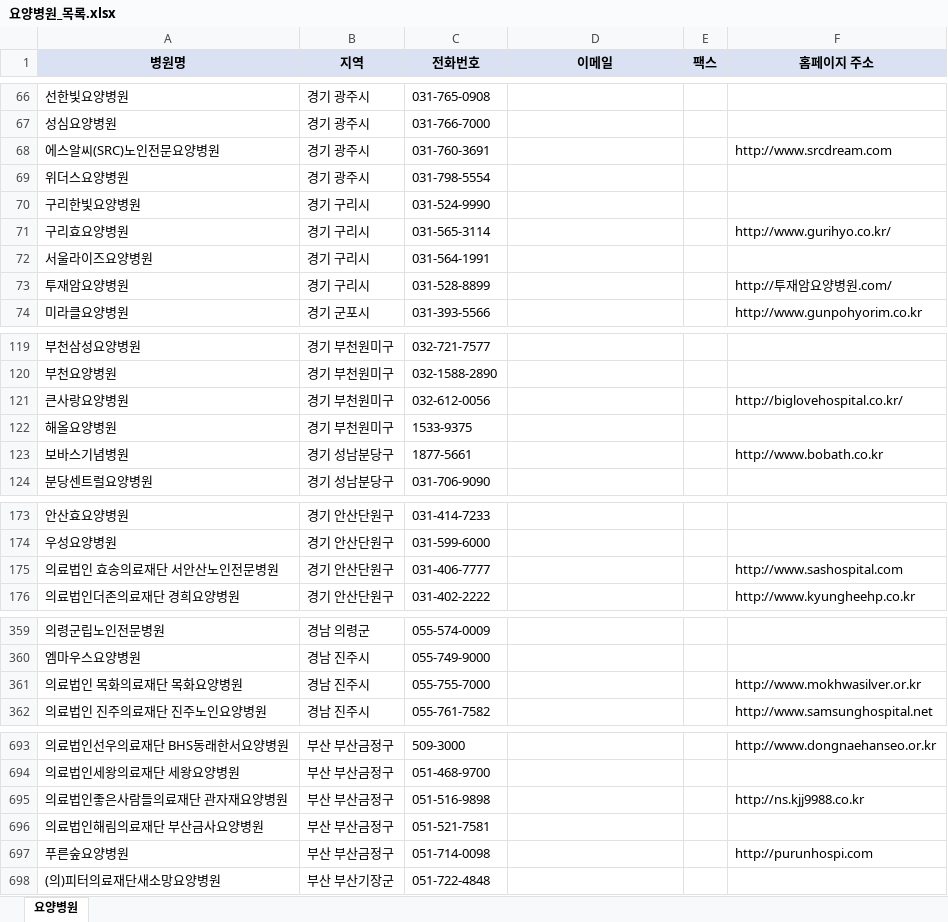
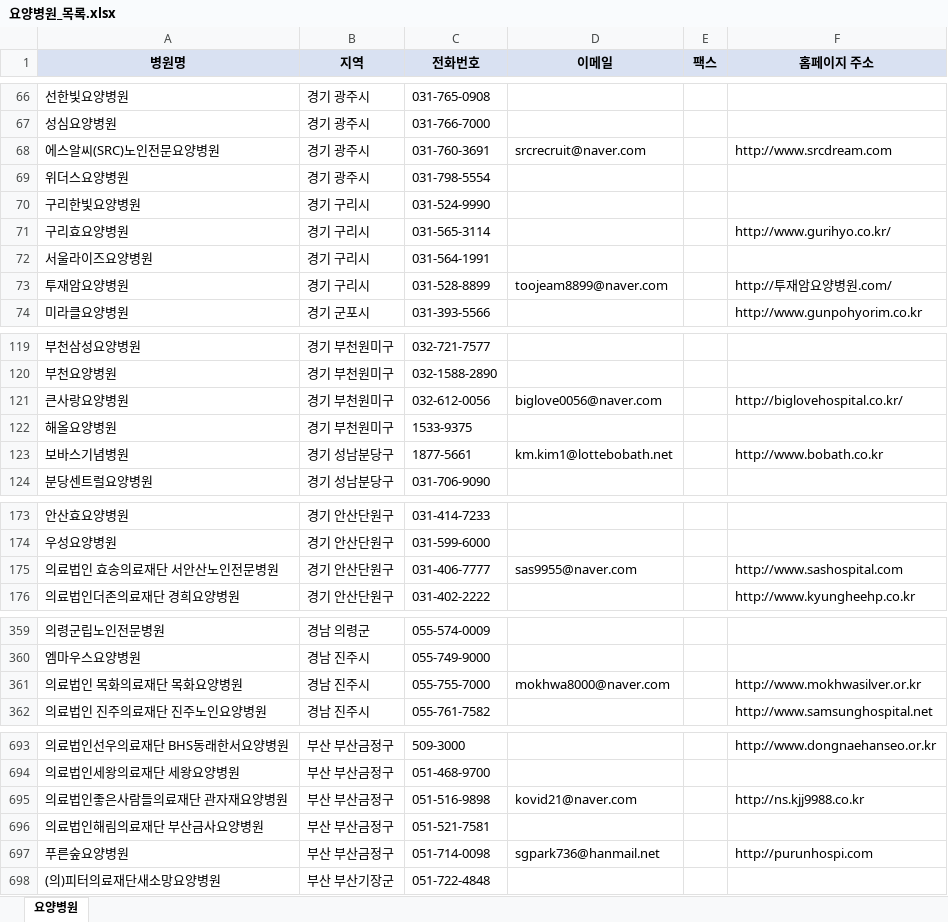
Before and after one commit to kotkim8210/kotkim8210, an Excel workbook: 요양병원_목록.xlsx, sheet 요양병원, drawn as a sheet; only a part is shown, gaps mark what is left out; values as stored, in another font and other column widths than the file's, no borders; the diff covers the shown part only; the diff names each change by its address in the sheet, - before the commit and + after, or states it on an @@ line.

```diff
--- a/요양병원_목록.xlsx (sheet 요양병원)
+++ b/요양병원_목록.xlsx (sheet 요양병원)
-D68 (이메일): (empty)
+D68 (이메일): srcrecruit@naver.com
-D73 (이메일): (empty)
+D73 (이메일): toojeam8899@naver.com
-D121 (이메일): (empty)
+D121 (이메일): biglove0056@naver.com
-D123 (이메일): (empty)
+D123 (이메일): km.kim1@lottebobath.net
-D175 (이메일): (empty)
+D175 (이메일): sas9955@naver.com
-D361 (이메일): (empty)
+D361 (이메일): mokhwa8000@naver.com
-D695 (이메일): (empty)
+D695 (이메일): kovid21@naver.com
-D697 (이메일): (empty)
+D697 (이메일): sgpark736@hanmail.net
```
Also changed, not shown: 14 edited cells elsewhere in this sheet, 홍보처_추천목록.xlsx, 5 other files.
